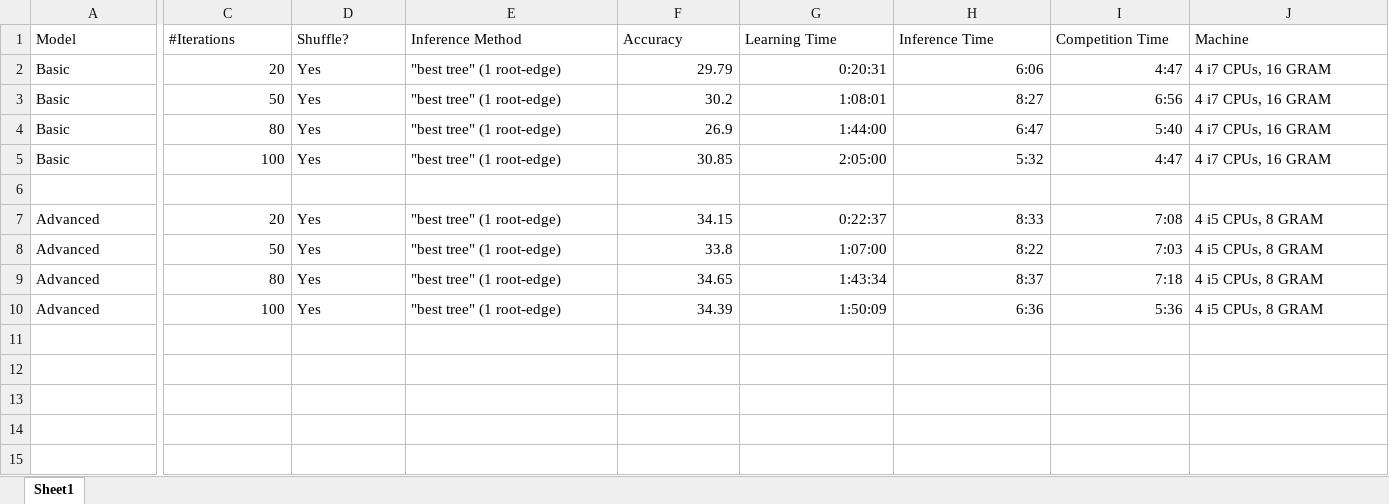
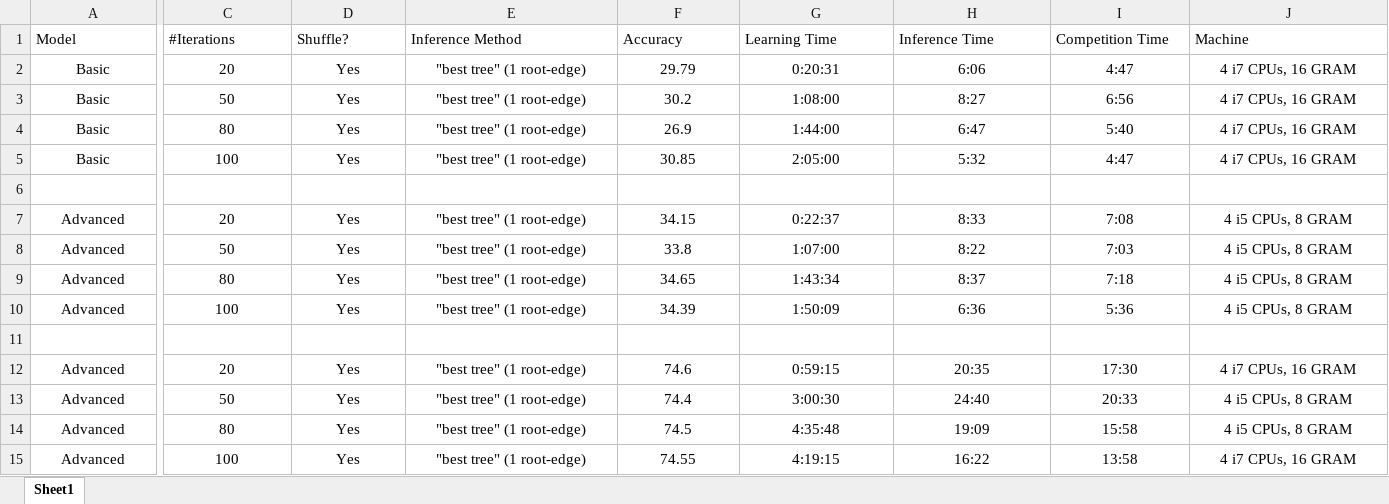
Before and after one commit to Sinoff/Dependency_Parser-NLP, an Excel workbook: Results.xlsx, sheet Sheet1, drawn as a sheet; only a part is shown, gaps mark what is left out; values as stored, in another font and other column widths than the file's, no borders; rows hold the shown columns only; the diff covers the shown part only; the diff names each change by its address in the sheet, - before the commit and + after, or states it on an @@ line.

Commit message:
Results file updated

```diff
--- a/Results.xlsx (sheet Sheet1)
+++ b/Results.xlsx (sheet Sheet1)
-A2:A5 alignment: left
+A2:A5 alignment: center
-C2:C5 alignment: right
+C2:C5 alignment: center
-D2:E5 alignment: left
+D2:E5 alignment: center
-F2:I5 alignment: right
+F2:I5 alignment: center
-J2:J5 alignment: left
+J2:J5 alignment: center
-G3 (Learning Time): 1:08:01
+G3 (Learning Time): 1:08:00
-A7:A10 alignment: left
+A7:A10 alignment: center
-C7:C10 alignment: right
+C7:C10 alignment: center
-D7:E10 alignment: left
+D7:E10 alignment: center
-F7:I10 alignment: right
+F7:I10 alignment: center
-J7:J10 alignment: left
+J7:J10 alignment: center
+row 11: (empty)
+row 12: Advanced | 20 | Yes | "best tree" (1 root-edge) | 74.6 | 0:59:15 | 20:35 | 17:30 | 4 i7 CPUs, 16 GRAM
+row 13: Advanced | 50 | Yes | "best tree" (1 root-edge) | 74.4 | 3:00:30 | 24:40 | 20:33 | 4 i5 CPUs, 8 GRAM
+row 14: Advanced | 80 | Yes | "best tree" (1 root-edge) | 74.5 | 4:35:48 | 19:09 | 15:58 | 4 i5 CPUs, 8 GRAM
+row 15: Advanced | 100 | Yes | "best tree" (1 root-edge) | 74.55 | 4:19:15 | 16:22 | 13:58 | 4 i7 CPUs, 16 GRAM
```
Also changed, not shown: cell formats elsewhere in this sheet.
